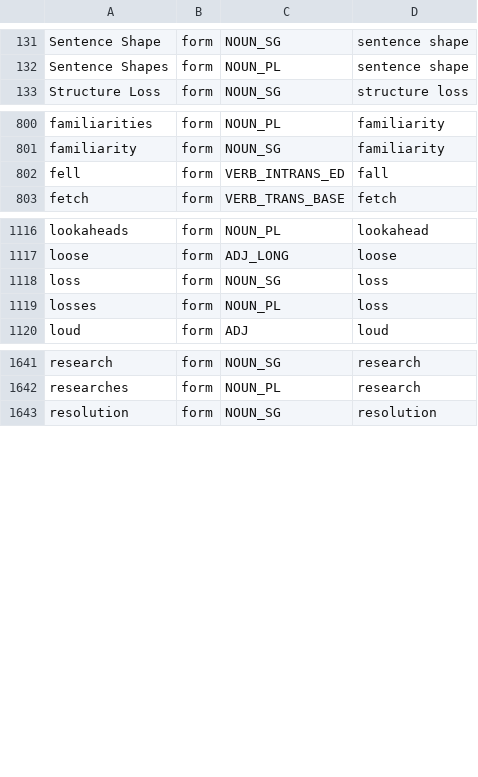
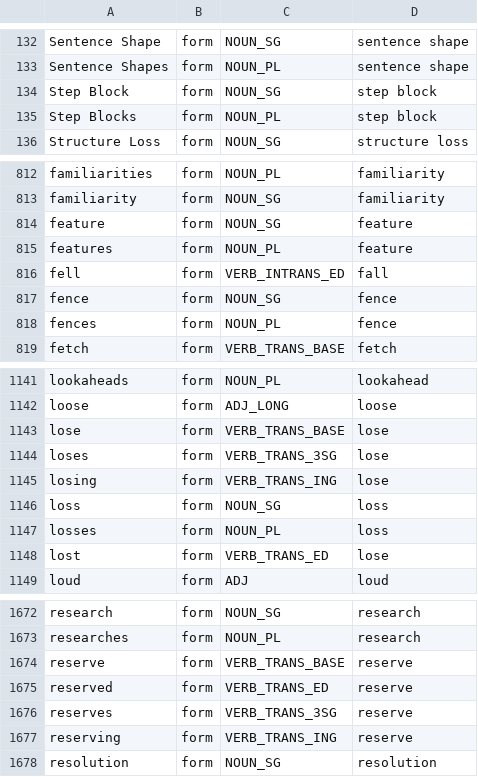
Before and after one commit to kantord/minglish, a TSV file: lexicon.tsv, drawn as a sheet; only a part is shown, gaps mark what is left out; the diff covers the shown part only.

Commit message:
Add Step Blocks in Gherkin shape (ADR 0034); feature files lint

```diff
--- a/lexicon.tsv
+++ b/lexicon.tsv
@@ -132,2 +133,4 @@ Sentence Shape	form	NOUN_SG	sentence shape
 Sentence Shapes	form	NOUN_PL	sentence shape
+Step Block	form	NOUN_SG	step block
+Step Blocks	form	NOUN_PL	step block
 Structure Loss	form	NOUN_SG	structure loss
@@ -801,3 +813,7 @@ familiarities	form	NOUN_PL	familiarity
 familiarity	form	NOUN_SG	familiarity
+feature	form	NOUN_SG	feature
+features	form	NOUN_PL	feature
 fell	form	VERB_INTRANS_ED	fall
+fence	form	NOUN_SG	fence
+fences	form	NOUN_PL	fence
 fetch	form	VERB_TRANS_BASE	fetch
@@ -1117,4 +1142,8 @@ lookaheads	form	NOUN_PL	lookahead
 loose	form	ADJ_LONG	loose
+lose	form	VERB_TRANS_BASE	lose
+loses	form	VERB_TRANS_3SG	lose
+losing	form	VERB_TRANS_ING	lose
 loss	form	NOUN_SG	loss
 losses	form	NOUN_PL	loss
+lost	form	VERB_TRANS_ED	lose
 loud	form	ADJ	loud
@@ -1642,2 +1673,6 @@ research	form	NOUN_SG	research
 researches	form	NOUN_PL	research
+reserve	form	VERB_TRANS_BASE	reserve
+reserved	form	VERB_TRANS_ED	reserve
+reserves	form	VERB_TRANS_3SG	reserve
+reserving	form	VERB_TRANS_ING	reserve
 resolution	form	NOUN_SG	resolution
```
Also changed, not shown: 32 added rows elsewhere in this file, 39 other files.
